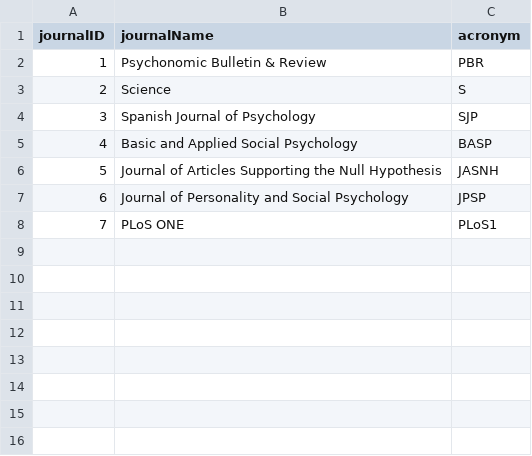
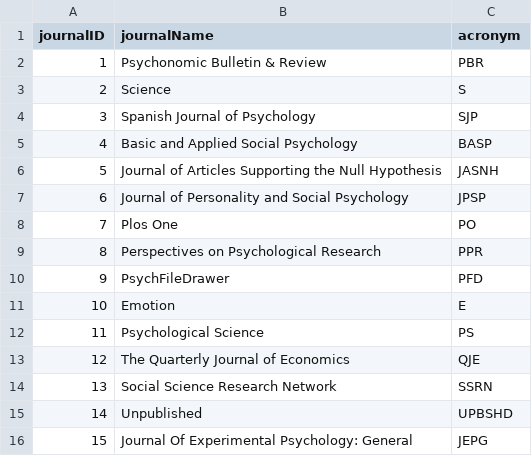
Before and after one commit to eplebel/science-commons, a CSV file: journals.csv, drawn as a sheet.

Commit message:
new articles.csv, comments.csv, journals.csv, and stats.csv files

```diff
--- a/journals.csv
+++ b/journals.csv
@@ -7,2 +7,10 @@ journalID,journalName,acronym
 6,Journal of Personality and Social Psychology,JPSP
-7,PLoS ONE,PLoS1
+7,Plos One,PO
+8,Perspectives on Psychological Research,PPR
+9,PsychFileDrawer,PFD
+10,Emotion,E
+11,Psychological Science,PS
+12,The Quarterly Journal of Economics,QJE
+13,Social Science Research Network,SSRN
+14,Unpublished,UPBSHD
+15,Journal Of Experimental Psychology: General,JEPG
```
Also changed, not shown: 3 other files.
